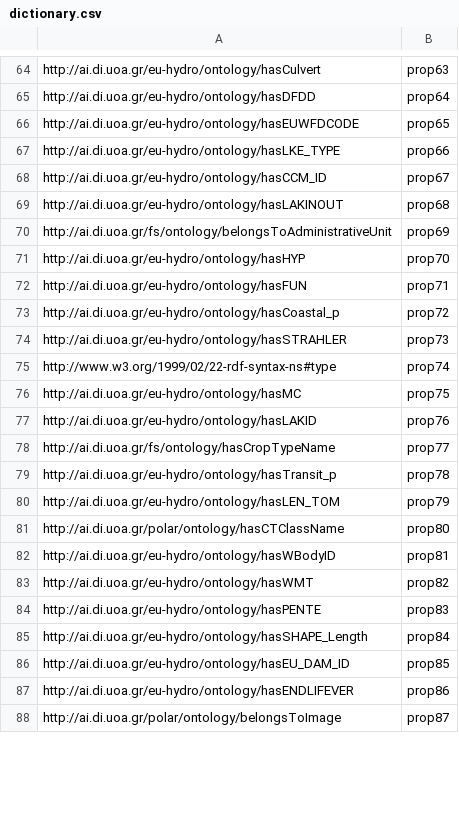
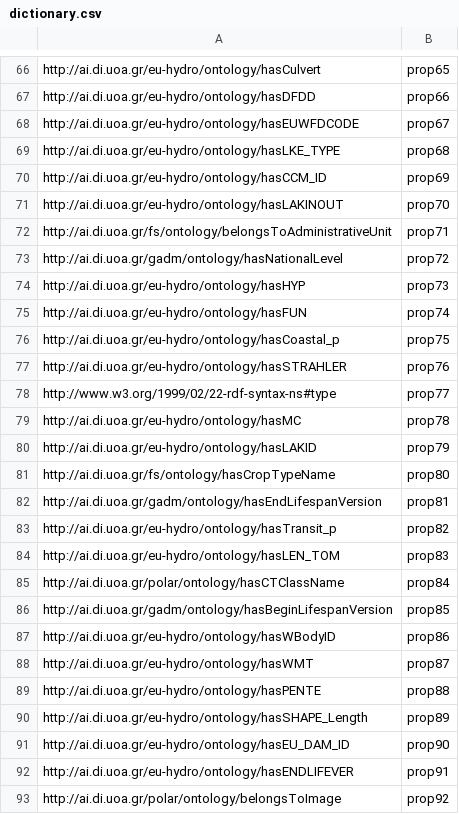
Before and after one commit to dbilid/Strabo2LivyEndpointDocker, a CSV file: strabo2docker/dictionary.csv, drawn as a sheet; only a part is shown, gaps mark what is left out; addresses are those after the commit; the diff covers the shown part only; the diff names each change by its address in the sheet, - before the commit and + after, or states it on an @@ line.

Commit message:
Update dictionary.csv

```diff
--- a/strabo2docker/dictionary.csv
+++ b/strabo2docker/dictionary.csv
-B66: prop63
+B66: prop65
-B67: prop64
+B67: prop66
-B68: prop65
+B68: prop67
-B69: prop66
+B69: prop68
-B70: prop67
+B70: prop69
-B71: prop68
+B71: prop70
-B72: prop69
+B72: prop71
+row 73: http://ai.di.uoa.gr/gadm/ontology/hasNationalLevel | prop72
-B74: prop70
+B74: prop73
-B75: prop71
+B75: prop74
-B76: prop72
+B76: prop75
-B77: prop73
+B77: prop76
-B78: prop74
+B78: prop77
-B79: prop75
+B79: prop78
-B80: prop76
+B80: prop79
-B81: prop77
+B81: prop80
+row 82: http://ai.di.uoa.gr/gadm/ontology/hasEndLifespanVersion | prop81
-B83: prop78
+B83: prop82
-B84: prop79
+B84: prop83
-B85: prop80
+B85: prop84
+row 86: http://ai.di.uoa.gr/gadm/ontology/hasBeginLifespanVersion | prop85
-B87: prop81
+B87: prop86
-B88: prop82
+B88: prop87
-B89: prop83
+B89: prop88
-B90: prop84
+B90: prop89
-B91: prop85
+B91: prop90
-B92: prop86
+B92: prop91
-B93: prop87
+B93: prop92
```
Also changed, not shown: 3 added rows and 63 edited cells elsewhere in this file.
